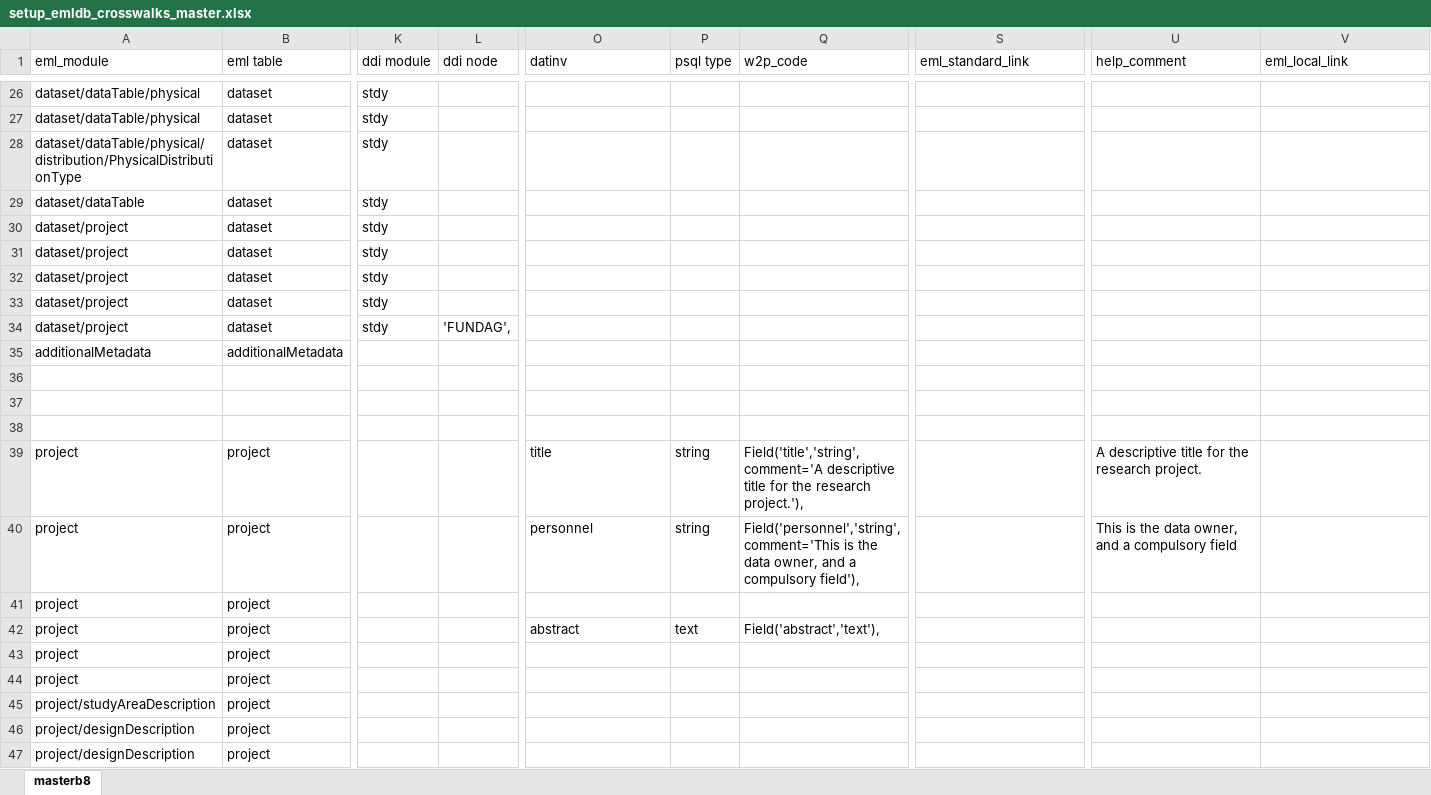
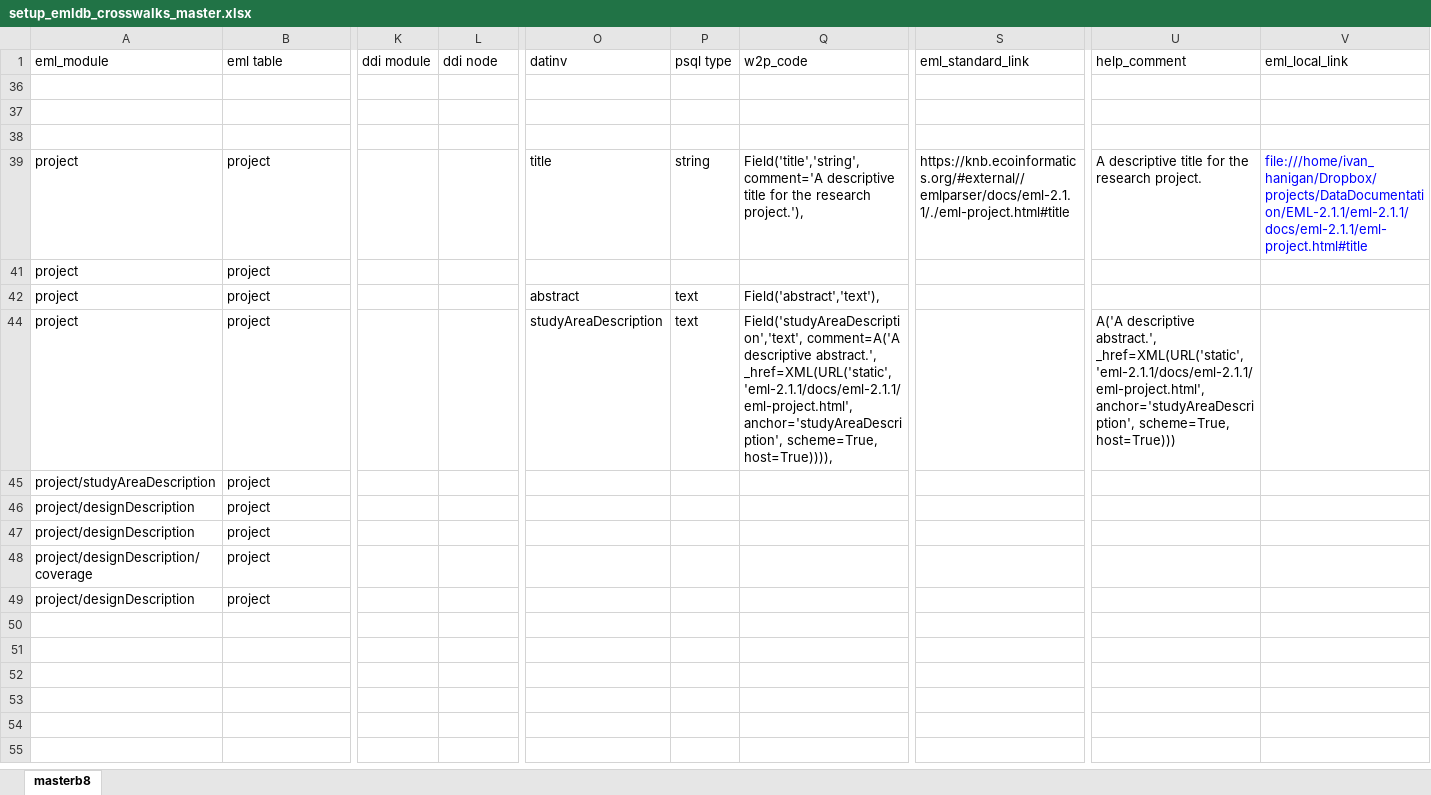
Before and after one commit to ivanhanigan/data_inventory, an Excel workbook: emldb/setup_emldb_crosswalks_master.xlsx, sheet masterb8, drawn as a sheet; only a part is shown, gaps mark what is left out; the shorter side is filled out with more unchanged rows; values as stored, in another font and other column widths than the file's, no borders; charts and pictures not drawn; rows hold the shown columns only; the diff covers the shown part only; the diff names each change by its address in the sheet, - before the commit and + after, or states it on an @@ line.

```diff
--- a/emldb/setup_emldb_crosswalks_master.xlsx (sheet masterb8)
+++ b/emldb/setup_emldb_crosswalks_master.xlsx (sheet masterb8)
@@ row 26 hidden: dataset/dataTable/physical | dataset | stdy @@
@@ row 27 hidden: dataset/dataTable/physical | dataset | stdy @@
@@ row 28 hidden: dataset/dataTable/physical/distribution/PhysicalDistributionType | dataset | stdy @@
@@ row 29 hidden: dataset/dataTable | dataset | stdy @@
@@ row 30 hidden: dataset/project | dataset | stdy @@
@@ row 31 hidden: dataset/project | dataset | stdy @@
@@ row 32 hidden: dataset/project | dataset | stdy @@
@@ row 33 hidden: dataset/project | dataset | stdy @@
@@ row 34 hidden: dataset/project | dataset | stdy | 'FUNDAG', @@
@@ row 35 hidden: additionalMetadata | additionalMetadata @@
-S39 (eml_standard_link): (empty)
+S39 (eml_standard_link): https://knb.ecoinformatics.org/#external//emlparser/docs/eml-2.1.1/./eml-project.html#title
-V39 (eml_local_link): (empty)
+V39 (eml_local_link): file:///home/ivan_hanigan/Dropbox/projects/DataDocumentation/EML-2.1.1/eml-2.1.1/docs/eml-2.1.1/eml-project.html#title
@@ row 40 hidden: project | project |  |  | personnel | string | Field('personnel','string', comment='This is the data owner, and a compulsory field'), |  | This is the data owner, and a compulsory field @@
@@ row 43 hidden: project | project @@
-O44 (datinv): (empty)
+O44 (datinv): studyAreaDescription
-P44 (psql type): (empty)
+P44 (psql type): text
-Q44 (w2p_code): (empty)
+Q44 (w2p_code): Field('studyAreaDescription','text', comment=A('A descriptive abstract.', _href=XML(URL('static','eml-2.1.1/docs/eml-2.1.1/eml-project.html', anchor='studyAreaDescription', scheme=True, host=True)))),
-U44 (help_comment): (empty)
+U44 (help_comment): A('A descriptive abstract.', _href=XML(URL('static','eml-2.1.1/docs/eml-2.1.1/eml-project.html', anchor='studyAreaDescription', scheme=True, host=True)))
```
Also changed, not shown: 3 removed rows and 170 hidden or unhidden rows elsewhere in this sheet, charts or pictures, 2 other files.
